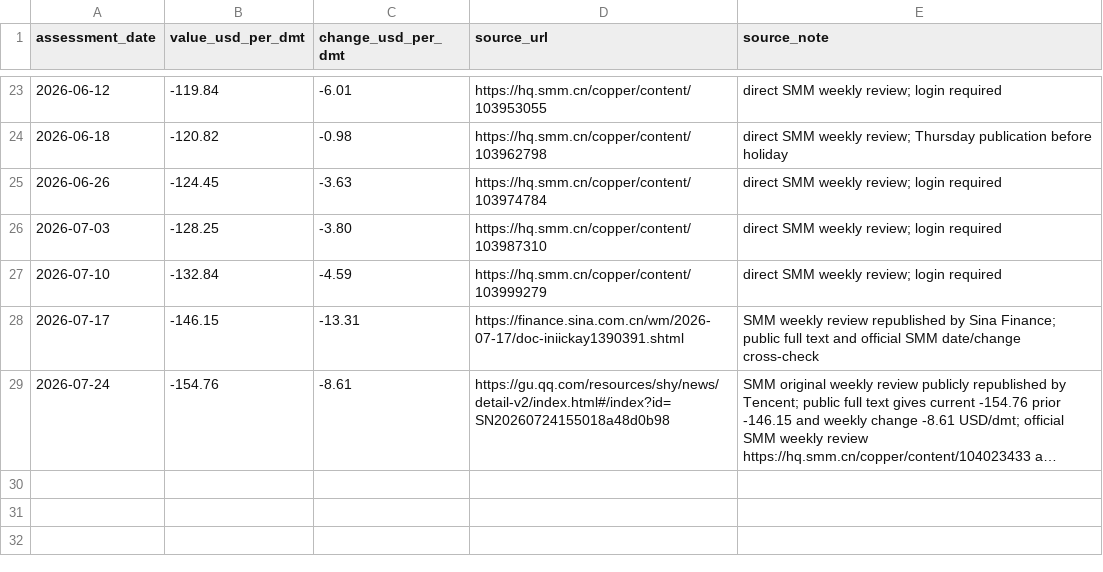
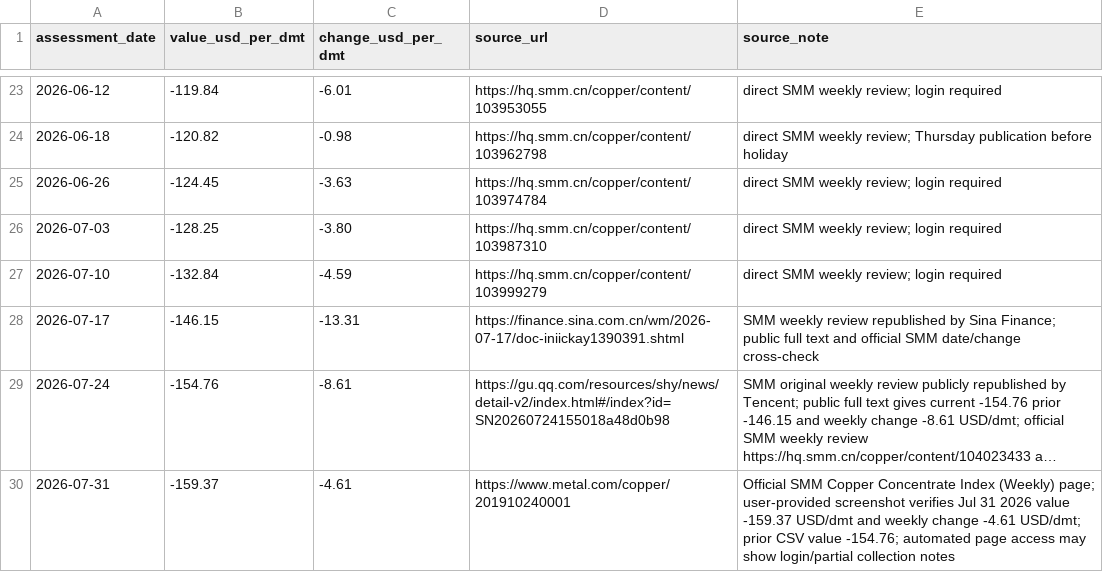
Before and after one commit to zheminlin266/Copper_Gold_Silver_Info, a CSV file: data/smm_copper_concentrate_index_2026.csv, drawn as a sheet; only a part is shown, gaps mark what is left out; long unchanged cells end in …; the diff names each change by its address in the sheet, - before the commit and + after, or states it on an @@ line.

```diff
--- a/data/smm_copper_concentrate_index_2026.csv
+++ b/data/smm_copper_concentrate_index_2026.csv
+row 30: 2026-07-31 | -159.37 | -4.61 | https://www.metal.com/copper/201910240001 | Official SMM Copper Concentrate Index (Weekly) page; user-provided screenshot verifies Jul 31 2026 value -159.37 USD/dmt and weekly change -4.61 USD/dmt; prior CSV value -154.76; automated page access may show login/partial collection notes
```
Also changed, not shown: 1 other file.
